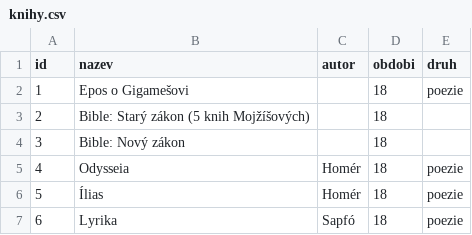
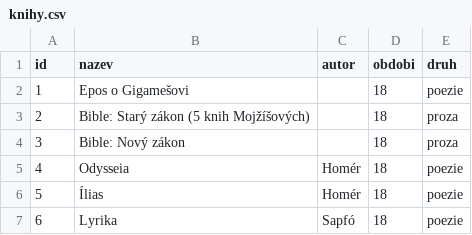
Before and after one commit to filip-muller/kanon, a CSV file: knihy/knihy.csv, drawn as a sheet; only a part is shown.

Commit message:
Filtering, export, collapsable lists, refs

```diff
--- a/knihy/knihy.csv
+++ b/knihy/knihy.csv
@@ -2,4 +2,4 @@ id;nazev;autor;obdobi;druh
 1;Epos o Gigamešovi;;18;poezie
-2;Bible: Starý zákon (5 knih Mojžíšových);;18;
-3;Bible: Nový zákon;;18;
+2;Bible: Starý zákon (5 knih Mojžíšových);;18;proza
+3;Bible: Nový zákon;;18;proza
 4;Odysseia;Homér;18;poezie
```
Also changed, not shown: 9 other files.
